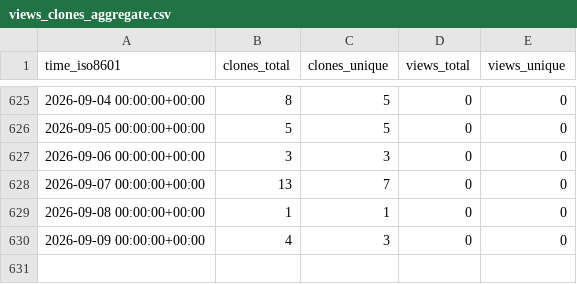
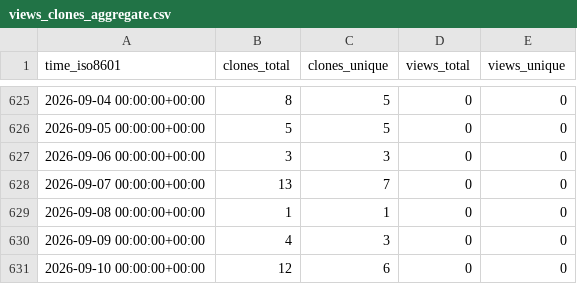
Before and after one commit to cubicleguy/ess_accl_ros1_driver, a CSV file: cubicleguy/ess_accl_ros1_driver/ghrs-data/views_clones_aggregate.csv, drawn as a sheet; only a part is shown, gaps mark what is left out; the diff names each change by its address in the sheet, - before the commit and + after, or states it on an @@ line.

```diff
--- a/cubicleguy/ess_accl_ros1_driver/ghrs-data/views_clones_aggregate.csv
+++ b/cubicleguy/ess_accl_ros1_driver/ghrs-data/views_clones_aggregate.csv
+row 631: 2026-09-10 00:00:00+00:00 | 12 | 6 | 0 | 0
```
Also changed, not shown: 1 other file.
